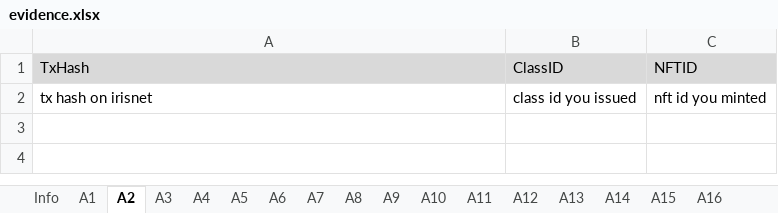
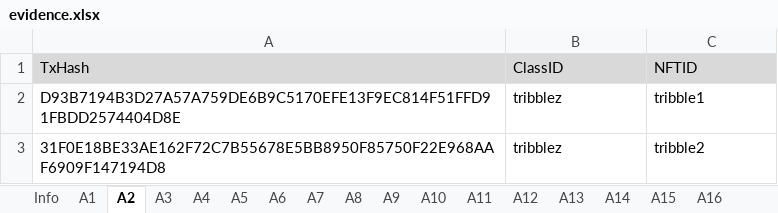
Before and after one commit to game-of-nfts/gon-evidence, an Excel workbook: chillyvee/evidence.xlsx, sheet A2, drawn as a sheet; values as stored, in another font and other column widths than the file's, no borders; charts and pictures not drawn; removed rows and columns are numbered as before the commit, all else as after; the diff names each change by its address in the sheet, - before the commit and + after, or states it on an @@ line.

```diff
--- a/chillyvee/evidence.xlsx (sheet A2)
+++ b/chillyvee/evidence.xlsx (sheet A2)
-row 2: tx hash on irisnet | class id you issued | nft id you minted
+row 2: D93B7194B3D27A57A759DE6B9C5170EFE13F9EC814F51FFD91FBDD2574404D8E | tribblez | tribble1
+row 3: 31F0E18BE33AE162F72C7B55678E5BB8950F85750F22E968AAF6909F147194D8 | tribblez | tribble2
```
Also changed, not shown: sheet A3, sheet A4, sheet A5, sheet A6, sheet A1, sheet Info.
